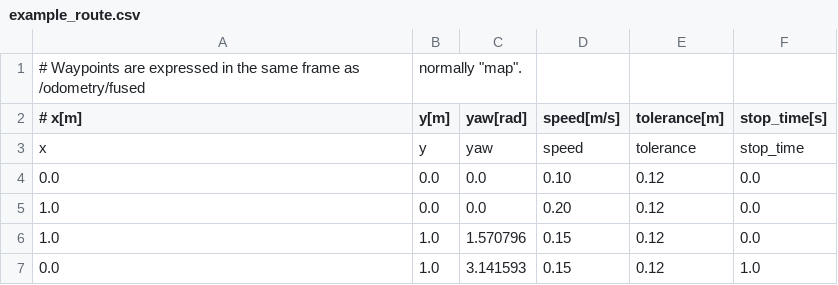
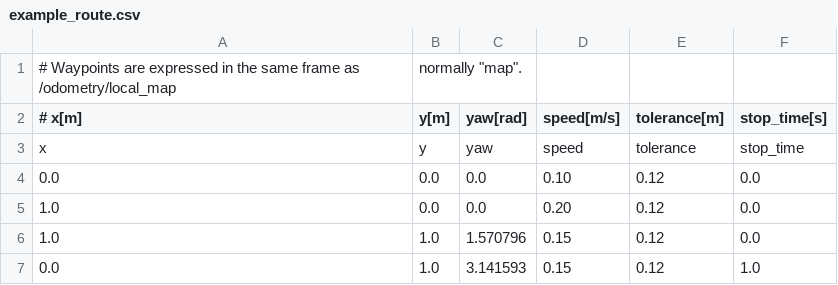
Before and after one commit to Heking114514/Public-Safety-Event-, a CSV file: src/visual_navigation/routes/example_route.csv, drawn as a sheet.

```diff
--- a/src/visual_navigation/routes/example_route.csv
+++ b/src/visual_navigation/routes/example_route.csv
@@ -1,2 +1,2 @@
-# Waypoints are expressed in the same frame as /odometry/fused, normally "map".
+# Waypoints are expressed in the same frame as /odometry/local_map, normally "map".
 # x[m], y[m], yaw[rad], speed[m/s], tolerance[m], stop_time[s]
```
Also changed, not shown: 45 other files.
